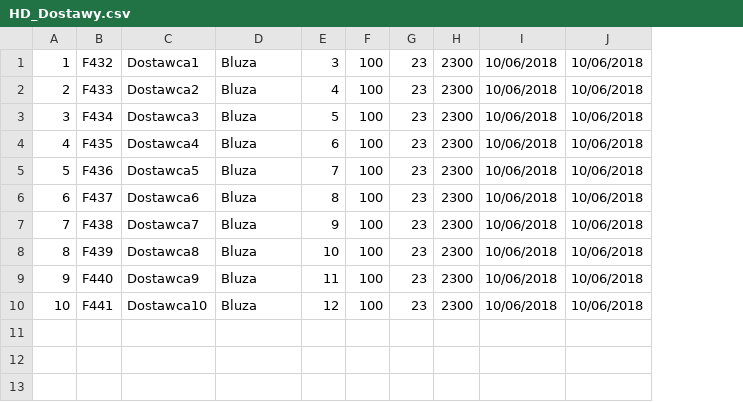
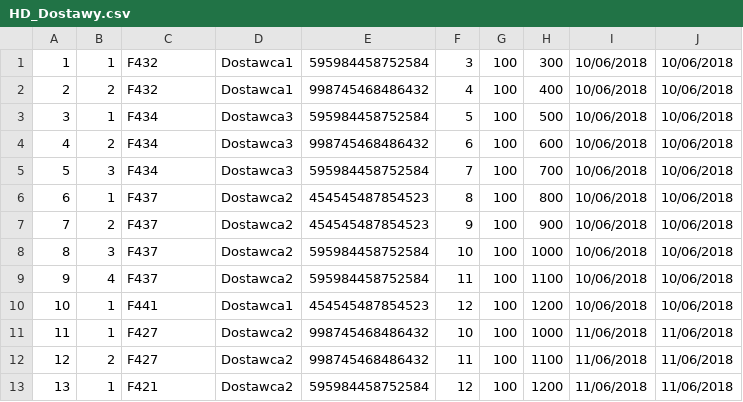
Before and after one commit to tlekenta/warehouse_app, a CSV file: src/main/java/pl/edu/wat/warehouse_app/util/HD_Dostawy.csv, drawn as a sheet; removed rows and columns are numbered as before the commit, all else as after; the diff names each change by its address in the sheet, - before the commit and + after, or states it on an @@ line.

Commit message:
Pobieranie danych z pliku HD_Dostawy

```diff
--- a/src/main/java/pl/edu/wat/warehouse_app/util/HD_Dostawy.csv
+++ b/src/main/java/pl/edu/wat/warehouse_app/util/HD_Dostawy.csv
+column E, rows 1-10: 595984458752584 | 998745468486432 | 595984458752584 | 998745468486432 | 595984458752584 | 454545487854523 | 454545487854523 | 595984458752584 | 595984458752584 | 454545487854523
-column G, rows 1-10: all 23
-B1: F432
+B1: 1
-C1: Dostawca1
+C1: F432
-D1:D2: Bluza
+D1:D2: Dostawca1
-H1: 2300
+H1: 300
-B2: F433
+B2: 2
-C2: Dostawca2
+C2: F432
-H2: 2300
+H2: 400
-B3: F434
+B3: 1
-C3: Dostawca3
+C3: F434
-D3:D5: Bluza
+D3:D5: Dostawca3
-H3: 2300
+H3: 500
-B4: F435
+B4: 2
-C4: Dostawca4
+C4: F434
-H4: 2300
+H4: 600
-B5: F436
+B5: 3
-C5: Dostawca5
+C5: F434
-H5: 2300
+H5: 700
-B6: F437
+B6: 1
-C6: Dostawca6
+C6: F437
-D6:D9: Bluza
+D6:D9: Dostawca2
-H6: 2300
+H6: 800
-B7: F438
+B7: 2
-C7: Dostawca7
+C7: F437
-H7: 2300
+H7: 900
-B8: F439
+B8: 3
-C8: Dostawca8
+C8: F437
-H8: 2300
+H8: 1000
-B9: F440
+B9: 4
-C9: Dostawca9
+C9: F437
-H9: 2300
+H9: 1100
-B10: F441
+B10: 1
-C10: Dostawca10
+C10: F441
-D10: Bluza
+D10: Dostawca1
-H10: 2300
+H10: 1200
+row 11: 11 | 1 | F427 | Dostawca2 | 998745468486432 | 10 | 100 | 1000 | 11/06/2018 | 11/06/2018
+row 12: 12 | 2 | F427 | Dostawca2 | 998745468486432 | 11 | 100 | 1100 | 11/06/2018 | 11/06/2018
+row 13: 13 | 1 | F421 | Dostawca2 | 595984458752584 | 12 | 100 | 1200 | 11/06/2018 | 11/06/2018
```
Also changed, not shown: 6 other files.
